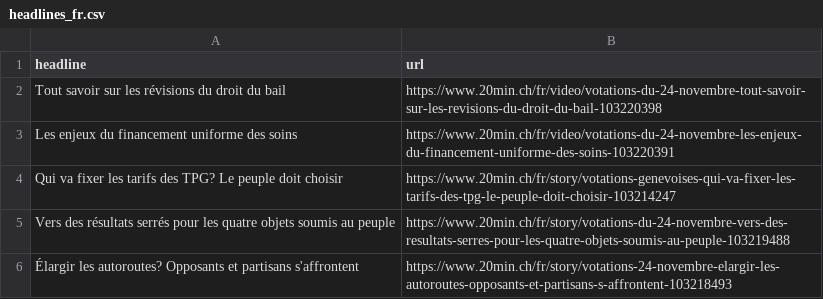
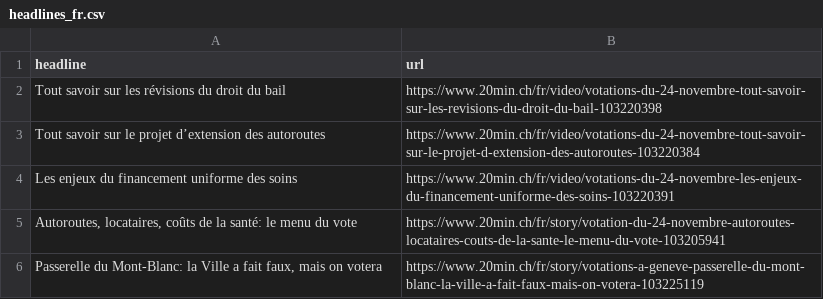
Before and after one commit to tomvaillant/20min-scraper, a CSV file: headlines_fr.csv, drawn as a sheet; removed rows and columns are numbered as before the commit, all else as after; the diff names each change by its address in the sheet, - before the commit and + after, or states it on an @@ line.

```diff
--- a/headlines_fr.csv
+++ b/headlines_fr.csv
+row 3: Tout savoir sur le projet d’extension des autoroutes | https://www.20min.ch/fr/video/votations-du-24-novembre-tout-savoir-sur-le-projet-d-extension-des-autoroutes-103220384
-row 4: Qui va fixer les tarifs des TPG? Le peuple doit choisir | https://www.20min.ch/fr/story/votations-genevoises-qui-va-fixer-les-tarifs-des-tpg-le-peuple-doit-choisir-103214247
-row 5: Vers des résultats serrés pour les quatre objets soumis au peuple | https://www.20min.ch/fr/story/votations-du-24-novembre-vers-des-resultats-serres-pour-les-quatre-objets-soumis-au-peuple-103219488
-row 6: Élargir les autoroutes? Opposants et partisans s'affrontent | https://www.20min.ch/fr/story/votations-24-novembre-elargir-les-autoroutes-opposants-et-partisans-s-affrontent-103218493
+row 5: Autoroutes, locataires, coûts de la santé: le menu du vote | https://www.20min.ch/fr/story/votation-du-24-novembre-autoroutes-locataires-couts-de-la-sante-le-menu-du-vote-103205941
+row 6: Passerelle du Mont-Blanc: la Ville a fait faux, mais on votera | https://www.20min.ch/fr/story/votations-a-geneve-passerelle-du-mont-blanc-la-ville-a-fait-faux-mais-on-votera-103225119
```
Also changed, not shown: headlines_de.csv.
